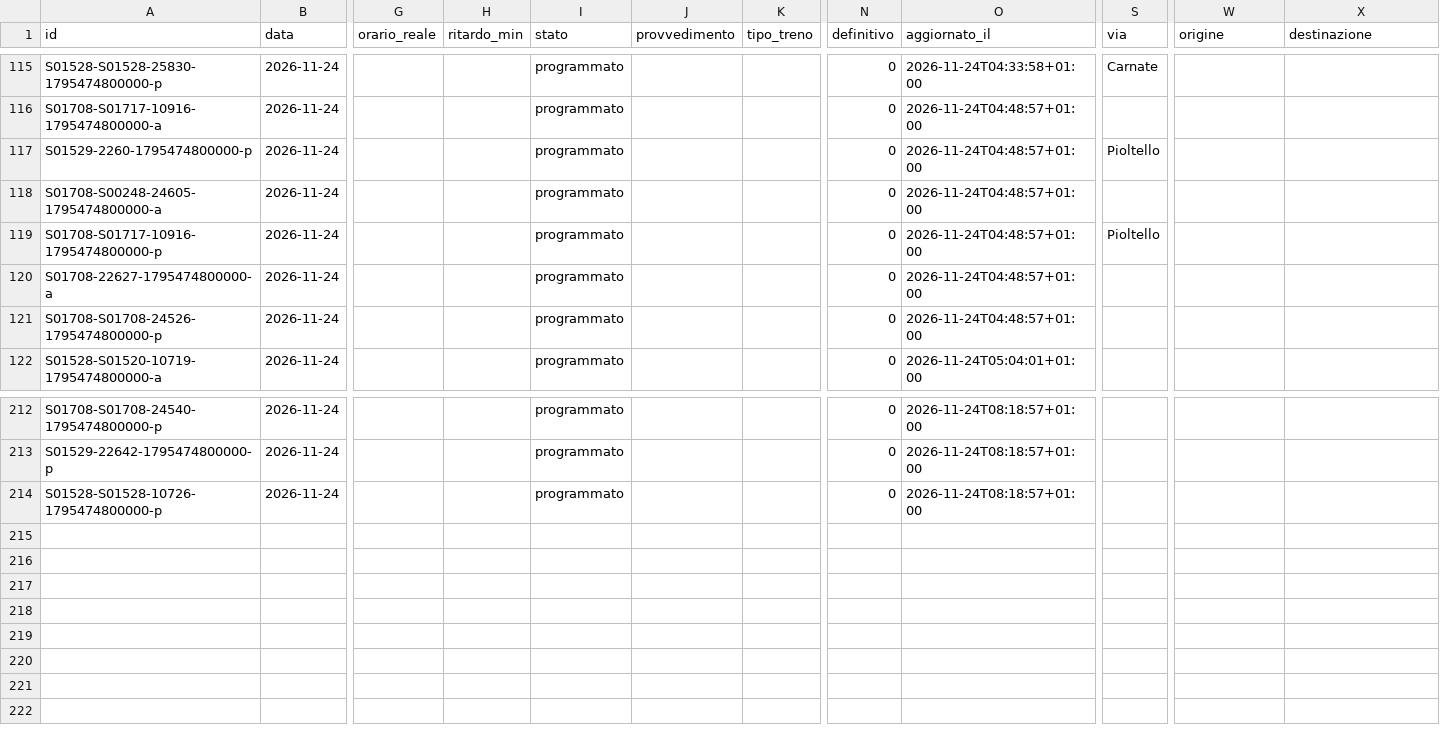
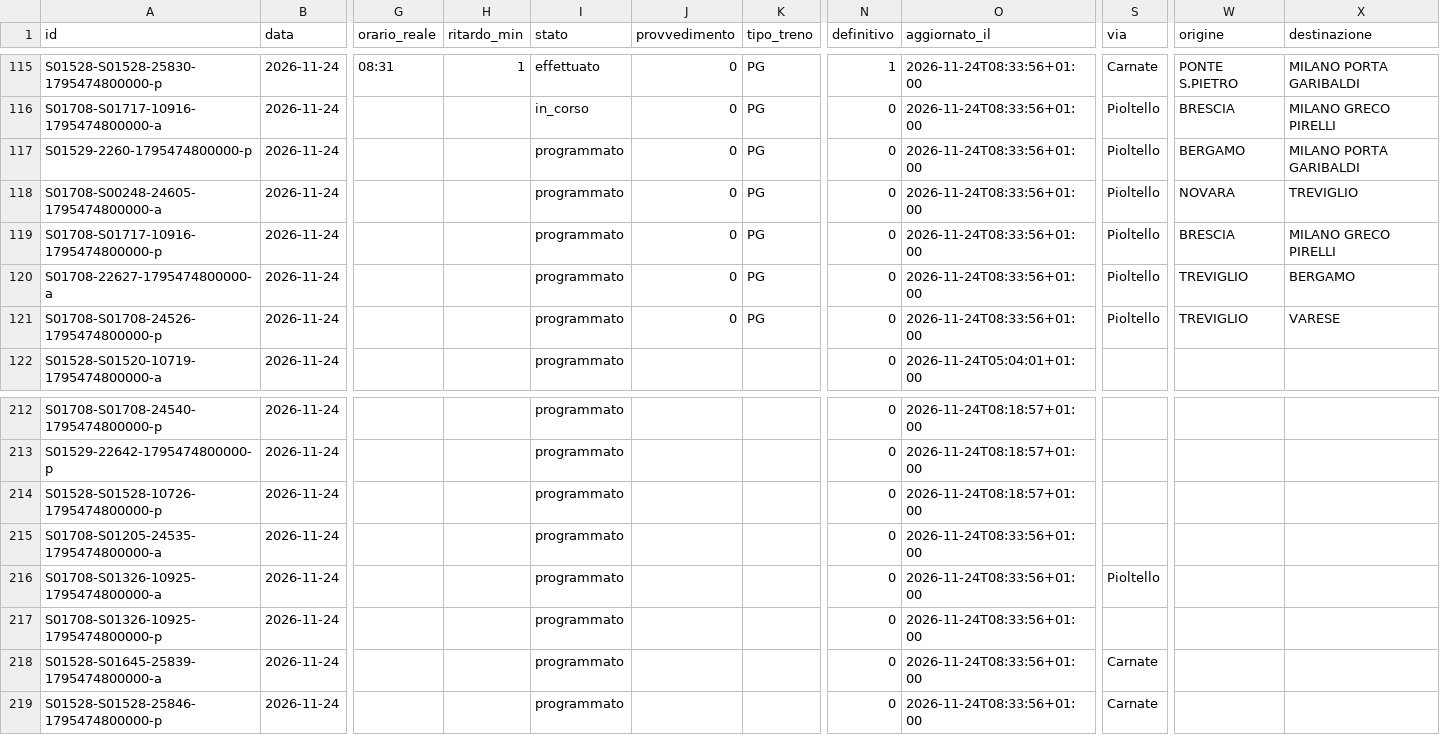
Before and after one commit to lucabonzanni/monitor-treni-bergamo, a CSV file: docs/dati/corse/2026-11-24.csv, drawn as a sheet; only a part is shown, gaps mark what is left out; rows hold the shown columns only; the diff covers the shown part only; the diff names each change by its address in the sheet, - before the commit and + after, or states it on an @@ line.

```diff
--- a/docs/dati/corse/2026-11-24.csv
+++ b/docs/dati/corse/2026-11-24.csv
-G115 (orario_reale): (empty)
+G115 (orario_reale): 08:31
-H115 (ritardo_min): (empty)
+H115 (ritardo_min): 1
-I115 (stato): programmato
+I115 (stato): effettuato
-J115:J121 (provvedimento): (empty)
+J115:J121 (provvedimento): 0
-K115:K121 (tipo_treno): (empty)
+K115:K121 (tipo_treno): PG
-N115 (definitivo): 0
+N115 (definitivo): 1
-O115 (aggiornato_il): 2026-11-24T04:33:58+01:00
+O115 (aggiornato_il): 2026-11-24T08:33:56+01:00
-W115 (origine): (empty)
+W115 (origine): PONTE S.PIETRO
-X115 (destinazione): (empty)
+X115 (destinazione): MILANO PORTA GARIBALDI
-I116 (stato): programmato
+I116 (stato): in_corso
-O116:O121 (aggiornato_il): 2026-11-24T04:48:57+01:00
+O116:O121 (aggiornato_il): 2026-11-24T08:33:56+01:00
-S116 (via): (empty)
+S116 (via): Pioltello
-W116 (origine): (empty)
+W116 (origine): BRESCIA
-X116 (destinazione): (empty)
+X116 (destinazione): MILANO GRECO PIRELLI
-W117 (origine): (empty)
+W117 (origine): BERGAMO
-X117 (destinazione): (empty)
+X117 (destinazione): MILANO PORTA GARIBALDI
-S118 (via): (empty)
+S118 (via): Pioltello
-W118 (origine): (empty)
+W118 (origine): NOVARA
-X118 (destinazione): (empty)
+X118 (destinazione): TREVIGLIO
-W119 (origine): (empty)
+W119 (origine): BRESCIA
-X119 (destinazione): (empty)
+X119 (destinazione): MILANO GRECO PIRELLI
-S120:S121 (via): (empty)
+S120:S121 (via): Pioltello
-W120:W121 (origine): (empty)
+W120:W121 (origine): TREVIGLIO
-X120 (destinazione): (empty)
+X120 (destinazione): BERGAMO
-X121 (destinazione): (empty)
+X121 (destinazione): VARESE
+row 215: S01708-S01205-24535-1795474800000-a | 2026-11-24 |  |  | programmato |  |  | 0 | 2026-11-24T08:33:56+01:00
+row 216: S01708-S01326-10925-1795474800000-a | 2026-11-24 |  |  | programmato |  |  | 0 | 2026-11-24T08:33:56+01:00 | Pioltello
+row 217: S01708-S01326-10925-1795474800000-p | 2026-11-24 |  |  | programmato |  |  | 0 | 2026-11-24T08:33:56+01:00
+row 218: S01528-S01645-25839-1795474800000-a | 2026-11-24 |  |  | programmato |  |  | 0 | 2026-11-24T08:33:56+01:00 | Carnate
+row 219: S01528-S01528-25846-1795474800000-p | 2026-11-24 |  |  | programmato |  |  | 0 | 2026-11-24T08:33:56+01:00 | Carnate
```
Also changed, not shown: 51 edited cells elsewhere in this file, docs/dati/corse_complete.csv, 2 other files.
